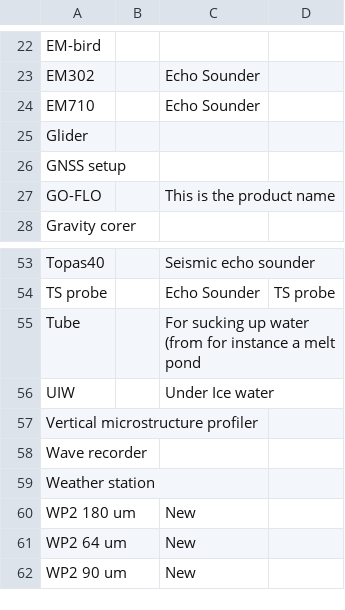
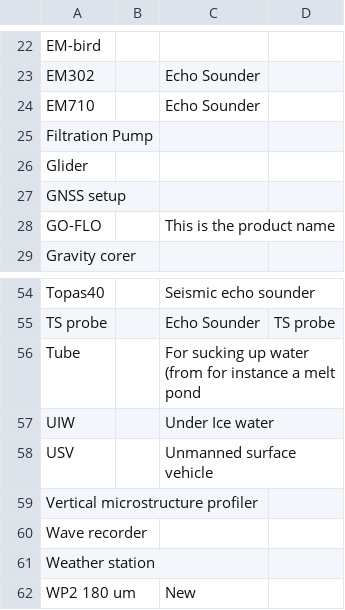
Before and after one commit to umeldt/darwinsheet, a CSV file: config/list_gear_types.csv, drawn as a sheet; only a part is shown, gaps mark what is left out; the shorter side is filled out with more unchanged rows; the diff names each change by its address in the sheet, - before the commit and + after, or states it on an @@ line.

Commit message:
new gears from 2021704 cruise added

```diff
--- a/config/list_gear_types.csv
+++ b/config/list_gear_types.csv
+row 25: Filtration Pump
+row 58: USV |  | Unmanned surface vehicle
```
